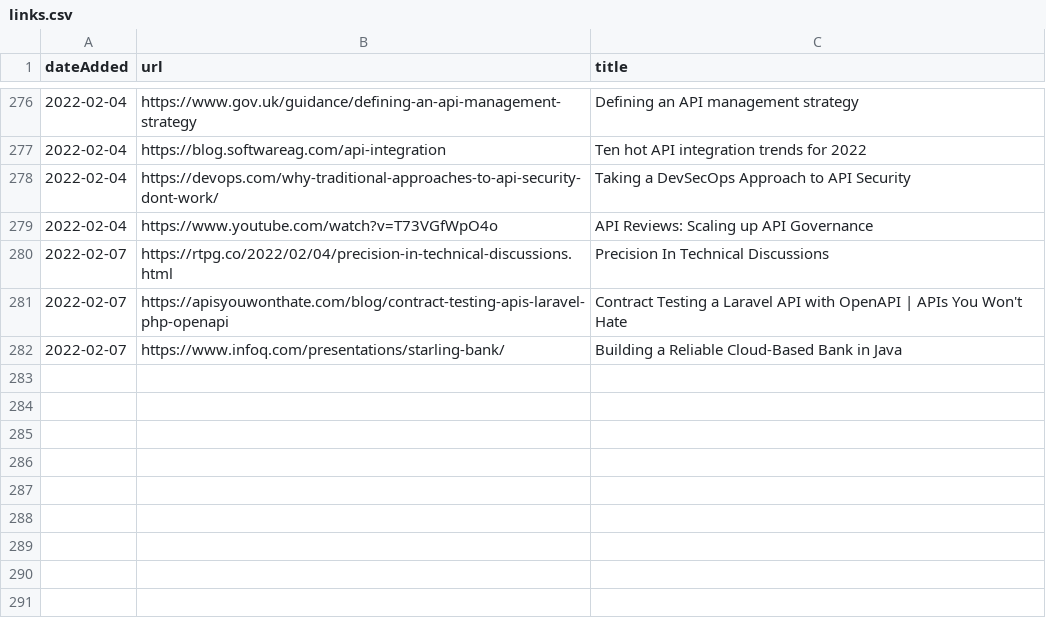
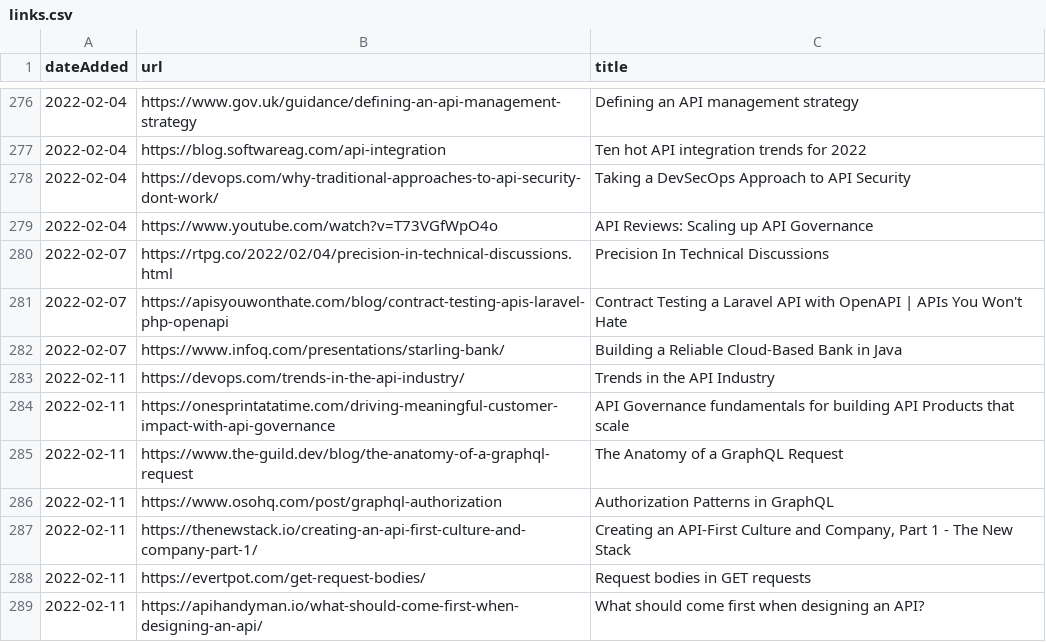
Before and after one commit to co-cddo/api-catalogue, a CSV file: data/links.csv, drawn as a sheet; only a part is shown, gaps mark what is left out.

Commit message:
Add this week's links

```diff
--- a/data/links.csv
+++ b/data/links.csv
@@ -282 +282,8 @@ dateAdded,url,title
 2022-02-07,https://www.infoq.com/presentations/starling-bank/,Building a Reliable Cloud-Based Bank in Java
+2022-02-11,https://devops.com/trends-in-the-api-industry/,Trends in the API Industry
+2022-02-11,https://onesprintatatime.com/driving-meaningful-customer-impact-with-api-governance,API Governance fundamentals for building API Products that scale
+2022-02-11,https://www.the-guild.dev/blog/the-anatomy-of-a-graphql-request,The Anatomy of a GraphQL Request
+2022-02-11,https://www.osohq.com/post/graphql-authorization,Authorization Patterns in GraphQL
+2022-02-11,https://thenewstack.io/creating-an-api-first-culture-and-company-part-1/,"Creating an API-First Culture and Company, Part 1 - The New Stack"
+2022-02-11,https://evertpot.com/get-request-bodies/,Request bodies in GET requests
+2022-02-11,https://apihandyman.io/what-should-come-first-when-designing-an-api/,What should come first when designing an API?
```
